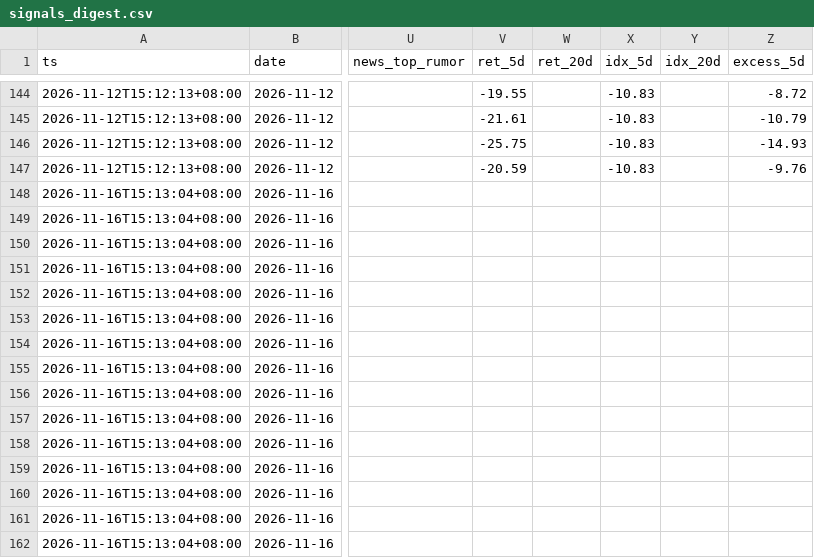
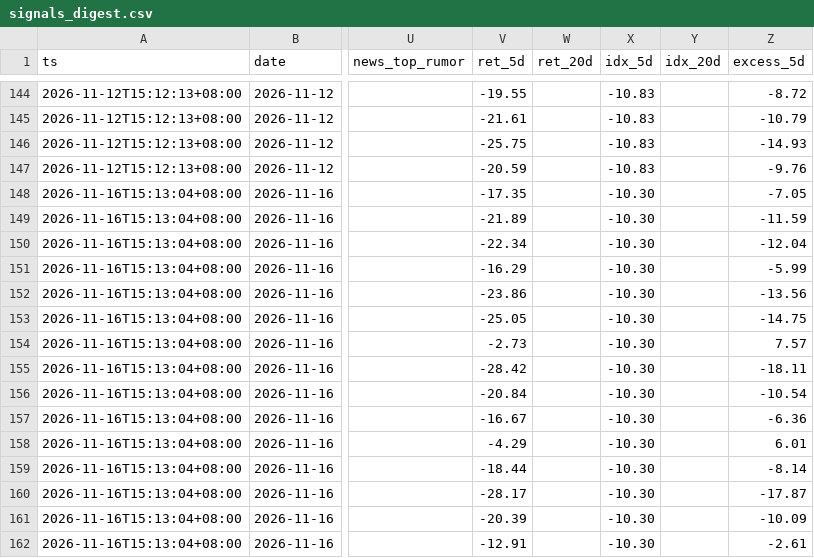
Before and after one commit to ANSONWANG666666/taiwan-stock-monitor, a CSV file: signals_digest.csv, drawn as a sheet; only a part is shown, gaps mark what is left out; the diff covers the shown part only; the diff names each change by its address in the sheet, - before the commit and + after, or states it on an @@ line.

```diff
--- a/signals_digest.csv
+++ b/signals_digest.csv
-V148 (ret_5d): (empty)
+V148 (ret_5d): -17.35
-X148:X162 (idx_5d): (empty)
+X148:X162 (idx_5d): -10.30
-Z148 (excess_5d): (empty)
+Z148 (excess_5d): -7.05
-V149 (ret_5d): (empty)
+V149 (ret_5d): -21.89
-Z149 (excess_5d): (empty)
+Z149 (excess_5d): -11.59
-V150 (ret_5d): (empty)
+V150 (ret_5d): -22.34
-Z150 (excess_5d): (empty)
+Z150 (excess_5d): -12.04
-V151 (ret_5d): (empty)
+V151 (ret_5d): -16.29
-Z151 (excess_5d): (empty)
+Z151 (excess_5d): -5.99
-V152 (ret_5d): (empty)
+V152 (ret_5d): -23.86
-Z152 (excess_5d): (empty)
+Z152 (excess_5d): -13.56
-V153 (ret_5d): (empty)
+V153 (ret_5d): -25.05
-Z153 (excess_5d): (empty)
+Z153 (excess_5d): -14.75
-V154 (ret_5d): (empty)
+V154 (ret_5d): -2.73
-Z154 (excess_5d): (empty)
+Z154 (excess_5d): 7.57
-V155 (ret_5d): (empty)
+V155 (ret_5d): -28.42
-Z155 (excess_5d): (empty)
+Z155 (excess_5d): -18.11
-V156 (ret_5d): (empty)
+V156 (ret_5d): -20.84
-Z156 (excess_5d): (empty)
+Z156 (excess_5d): -10.54
-V157 (ret_5d): (empty)
+V157 (ret_5d): -16.67
-Z157 (excess_5d): (empty)
+Z157 (excess_5d): -6.36
-V158 (ret_5d): (empty)
+V158 (ret_5d): -4.29
-Z158 (excess_5d): (empty)
+Z158 (excess_5d): 6.01
-V159 (ret_5d): (empty)
+V159 (ret_5d): -18.44
-Z159 (excess_5d): (empty)
+Z159 (excess_5d): -8.14
-V160 (ret_5d): (empty)
+V160 (ret_5d): -28.17
-Z160 (excess_5d): (empty)
+Z160 (excess_5d): -17.87
-V161 (ret_5d): (empty)
+V161 (ret_5d): -20.39
-Z161 (excess_5d): (empty)
+Z161 (excess_5d): -10.09
-V162 (ret_5d): (empty)
+V162 (ret_5d): -12.91
-Z162 (excess_5d): (empty)
+Z162 (excess_5d): -2.61
```
Also changed, not shown: 2 added rows and 90 edited cells elsewhere in this file, signals_market.csv, signals_pattern_chuaner.csv, 2 other files.
